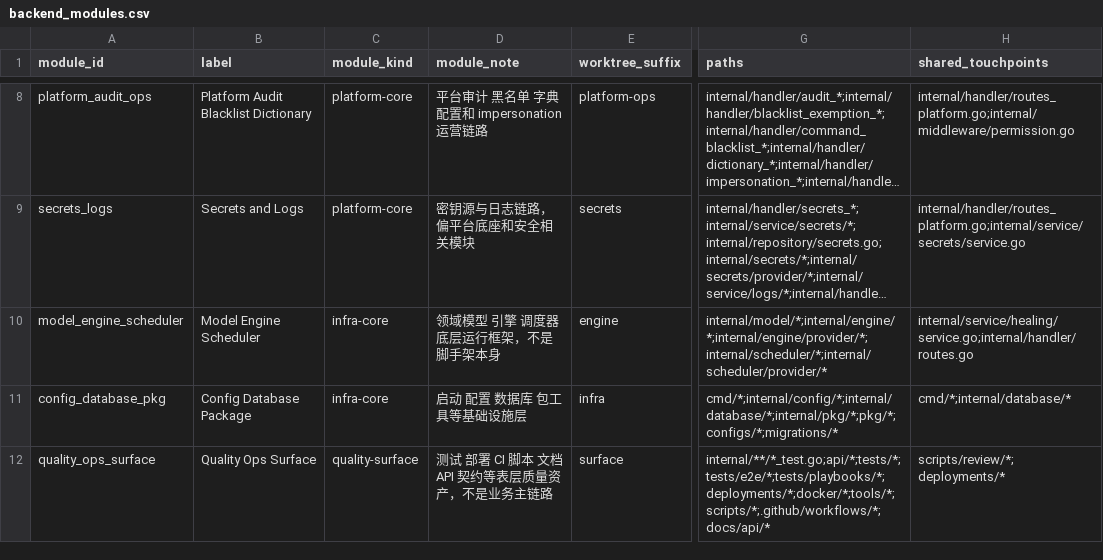
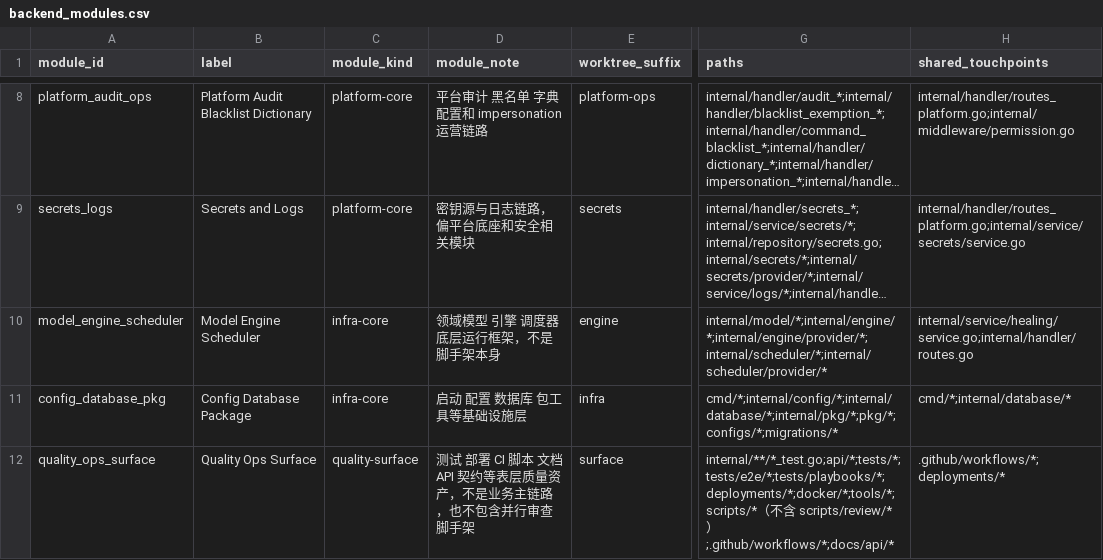
Before and after one commit to heyangguang/auto-healing, a CSV file: scripts/review/backend_modules.csv, drawn as a sheet; only a part is shown, gaps mark what is left out; long unchanged cells end in …; the diff names each change by its address in the sheet, - before the commit and + after, or states it on an @@ line.

Commit message:
chore: finish parallel review tooling

```diff
--- a/scripts/review/backend_modules.csv
+++ b/scripts/review/backend_modules.csv
-D12 (module_note): 测试 部署 CI 脚本 文档 API 契约等表层质量资产，不是业务主链路
+D12 (module_note): 测试 部署 CI 脚本 文档 API 契约等表层质量资产，不是业务主链路，也不包含并行审查脚手架
-G12 (paths): internal/**/*_test.go;api/*;tests/*;tests/e2e/*;tests/playbooks/*;deployments/*;docker/*;tools/*;scripts/*;.github/workflows/*;docs/api/*
+G12 (paths): internal/**/*_test.go;api/*;tests/*;tests/e2e/*;tests/playbooks/*;deployments/*;docker/*;tools/*;scripts/*（不含 scripts/review/*）;.github/workflows/*;docs/api/*
-H12 (shared_touchpoints): scripts/review/*;deployments/*
+H12 (shared_touchpoints): .github/workflows/*;deployments/*
```
Also changed, not shown: 16 other files.
